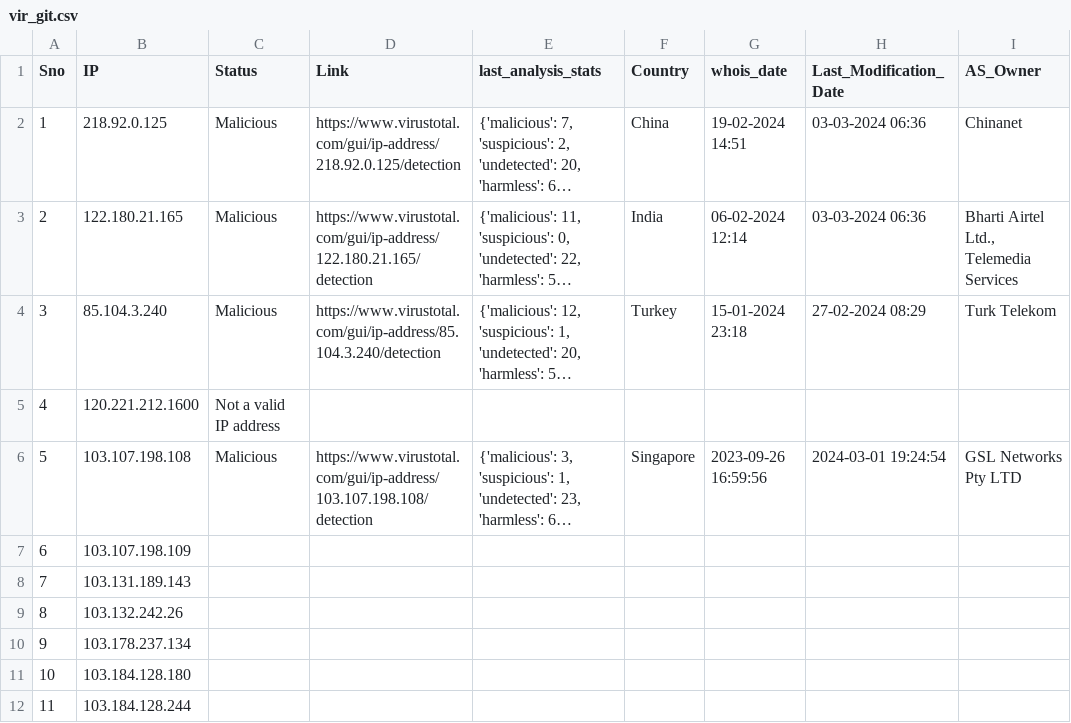
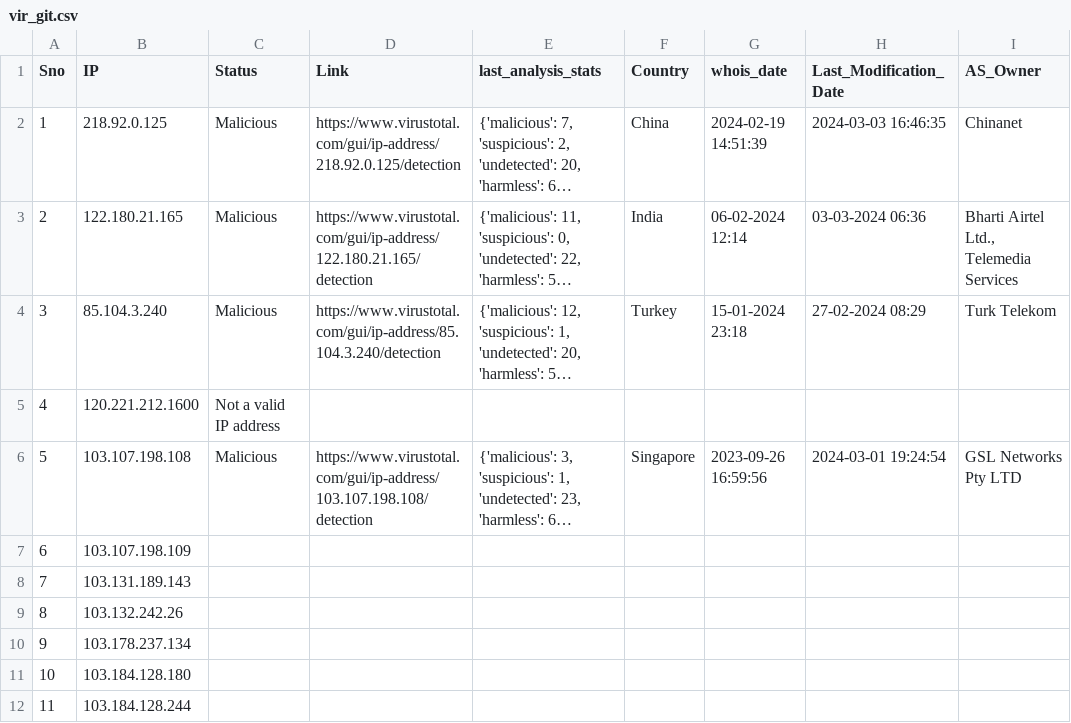
Before and after one commit to ProSehran/testing, a CSV file: vir_git.csv, drawn as a sheet; long unchanged cells end in …; the diff names each change by its address in the sheet, - before the commit and + after, or states it on an @@ line.

Commit message:
Update file with new data

```diff
--- a/vir_git.csv
+++ b/vir_git.csv
-G2 (whois_date): 19-02-2024 14:51
+G2 (whois_date): 2024-02-19 14:51:39
-H2 (Last_Modification_Date): 03-03-2024 06:36
+H2 (Last_Modification_Date): 2024-03-03 16:46:35
```
